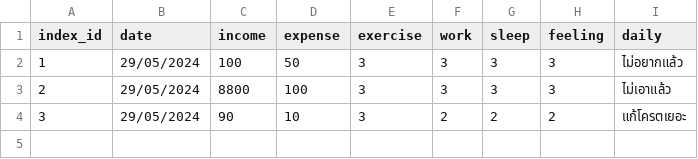
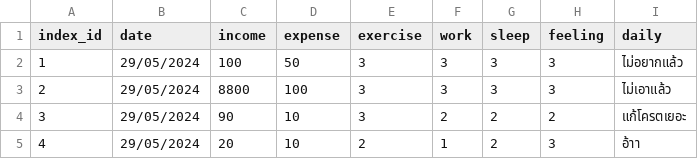
Before and after one commit to Thanaorn/bitbot, a CSV file: bitbot/src/views/keepcsv/ThanatornTy.csv, drawn as a sheet; the diff names each change by its address in the sheet, - before the commit and + after, or states it on an @@ line.

```diff
--- a/bitbot/src/views/keepcsv/ThanatornTy.csv
+++ b/bitbot/src/views/keepcsv/ThanatornTy.csv
+row 5: 4 | 29/05/2024 | 20 | 10 | 2 | 1 | 2 | 3 | อ้าา
```
Also changed, not shown: 3 other files.
